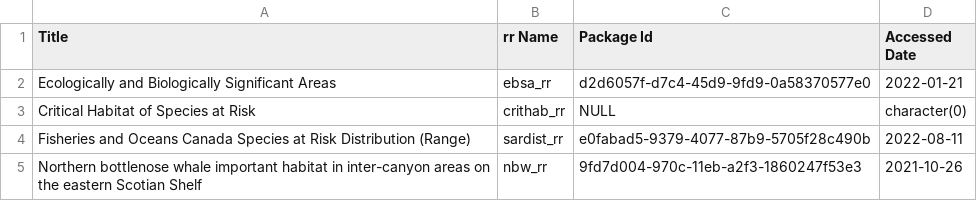
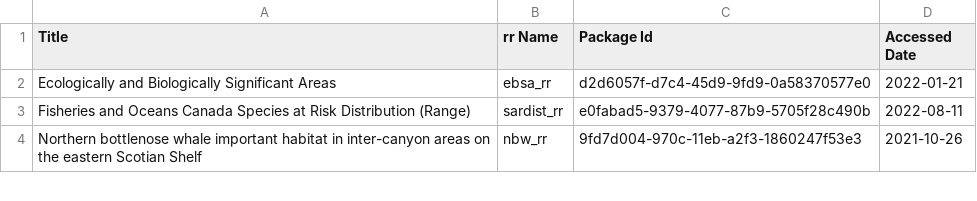
Before and after one commit to dfo-mar-odis/shinySpatialApp, a CSV file: reports/openDataData.csv, drawn as a sheet; only a part is shown.

Commit message:
remove search years, update openDataCSV

```diff
--- a/reports/openDataData.csv
+++ b/reports/openDataData.csv
@@ -2,3 +2,2 @@
 "Ecologically and Biologically Significant Areas","ebsa_rr","d2d6057f-d7c4-45d9-9fd9-0a58370577e0","2022-01-21"
-"Critical Habitat of Species at Risk","crithab_rr","NULL","character(0)"
 "Fisheries and Oceans Canada Species at Risk Distribution (Range)","sardist_rr","e0fabad5-9379-4077-87b9-5705f28c490b","2022-08-11"
```
Also changed, not shown: 2 other files.
